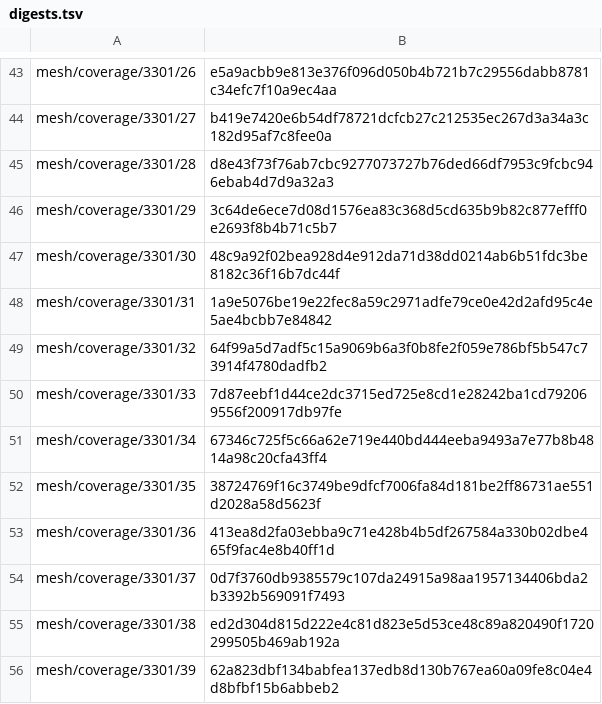
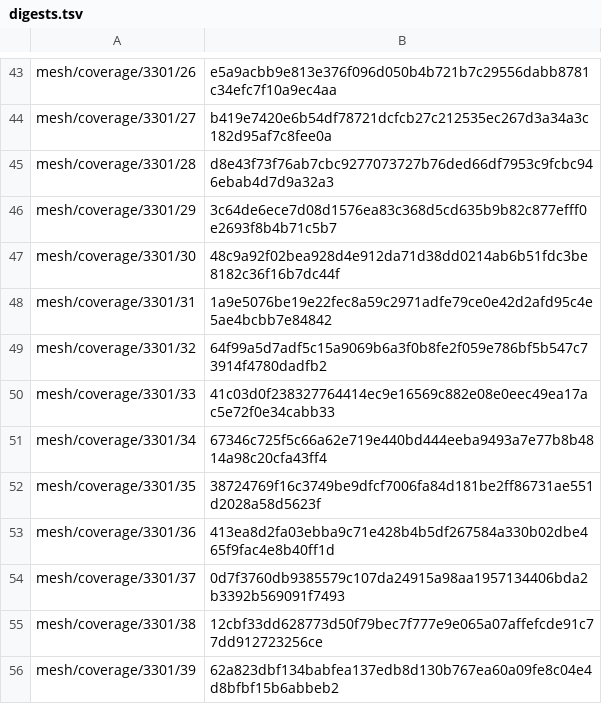
Before and after one commit to cortexkit/avatar, a TSV file: vectors/robots-3d/digests.tsv, drawn as a sheet; only a part is shown, gaps mark what is left out; the diff covers the shown part only.

```diff
--- a/vectors/robots-3d/digests.tsv
+++ b/vectors/robots-3d/digests.tsv
@@ -49,3 +49,3 @@ mesh/coverage/3301/31	1a9e5076be19e22fec8a59c2971adfe79ce0e42d2afd95c4e5ae4bcbb7
 mesh/coverage/3301/32	64f99a5d7adf5c15a9069b6a3f0b8fe2f059e786bf5b547c73914f4780dadfb2
-mesh/coverage/3301/33	7d87eebf1d44ce2dc3715ed725e8cd1e28242ba1cd792069556f200917db97fe
+mesh/coverage/3301/33	41c03d0f238327764414ec9e16569c882e08e0eec49ea17ac5e72f0e34cabb33
 mesh/coverage/3301/34	67346c725f5c66a62e719e440bd444eeba9493a7e77b8b4814a98c20cfa43ff4
@@ -54,3 +54,3 @@ mesh/coverage/3301/36	413ea8d2fa03ebba9c71e428b4b5df267584a330b02dbe465f9fac4e8b
 mesh/coverage/3301/37	0d7f3760db9385579c107da24915a98aa1957134406bda2b3392b569091f7493
-mesh/coverage/3301/38	ed2d304d815d222e4c81d823e5d53ce48c89a820490f1720299505b469ab192a
+mesh/coverage/3301/38	12cbf33dd628773d50f79bec7f777e9e065a07affefcde91c77dd912723256ce
 mesh/coverage/3301/39	62a823dbf134babfea137edb8d130b767ea60a09fe8c04e4d8bfbf15b6abbeb2
```
Also changed, not shown: 33 edited cells elsewhere in this file, 8 other files.
